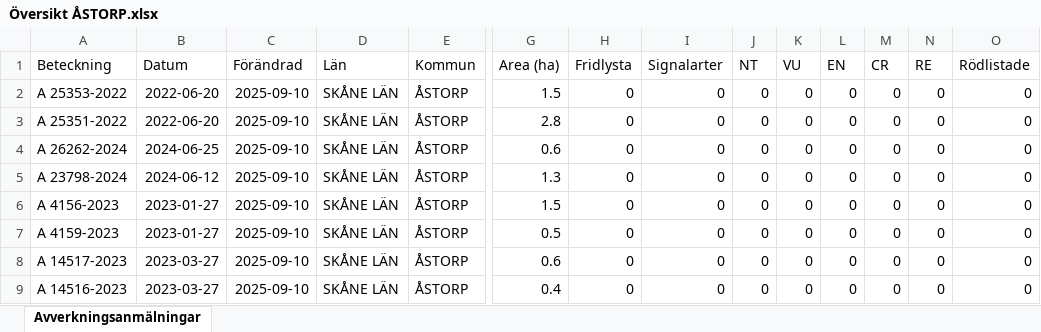
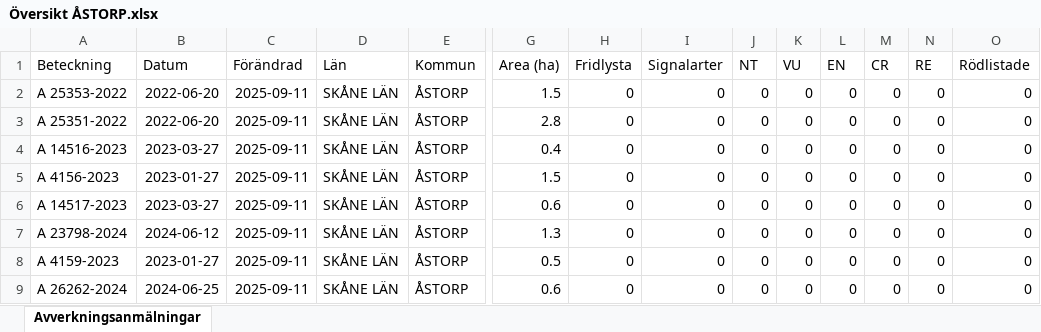
Before and after one commit to klasma/Logging_1277, an Excel workbook: Översikt ÅSTORP.xlsx, sheet Avverkningsanmälningar, drawn as a sheet; only a part is shown, gaps mark what is left out; values as stored, in another font and other column widths than the file's, no borders; removed rows and columns are numbered as before the commit, all else as after; rows hold the shown columns only; the diff names each change by its address in the sheet, - before the commit and + after, or states it on an @@ line.

```diff
--- a/Översikt ÅSTORP.xlsx (sheet Avverkningsanmälningar)
+++ b/Översikt ÅSTORP.xlsx (sheet Avverkningsanmälningar)
-C2:C3 (Förändrad): 2025-09-10
+C2:C3 (Förändrad): 2025-09-11
+row 4: A 14516-2023 | 2023-03-27 | 2025-09-11 | SKÅNE LÄN | ÅSTORP | 0.4 | 0 | 0 | 0 | 0 | 0 | 0 | 0 | 0
+row 5: A 4156-2023 | 2023-01-27 | 2025-09-11 | SKÅNE LÄN | ÅSTORP | 1.5 | 0 | 0 | 0 | 0 | 0 | 0 | 0 | 0
-A6 (Beteckning): A 26262-2024
+A6 (Beteckning): A 14517-2023
-B6 (Datum): 2024-06-25
+B6 (Datum): 2023-03-27
-C6:C7 (Förändrad): 2025-09-10
+C6:C7 (Förändrad): 2025-09-11
-row 6: A 4156-2023 | 2023-01-27 | 2025-09-10 | SKÅNE LÄN | ÅSTORP | 1.5 | 0 | 0 | 0 | 0 | 0 | 0 | 0 | 0
-C8:C9 (Förändrad): 2025-09-10
+C8:C9 (Förändrad): 2025-09-11
-A9 (Beteckning): A 14517-2023
+A9 (Beteckning): A 26262-2024
-B9 (Datum): 2023-03-27
+B9 (Datum): 2024-06-25
-row 9: A 14516-2023 | 2023-03-27 | 2025-09-10 | SKÅNE LÄN | ÅSTORP | 0.4 | 0 | 0 | 0 | 0 | 0 | 0 | 0 | 0
```
Also changed, not shown: 1 other file.
